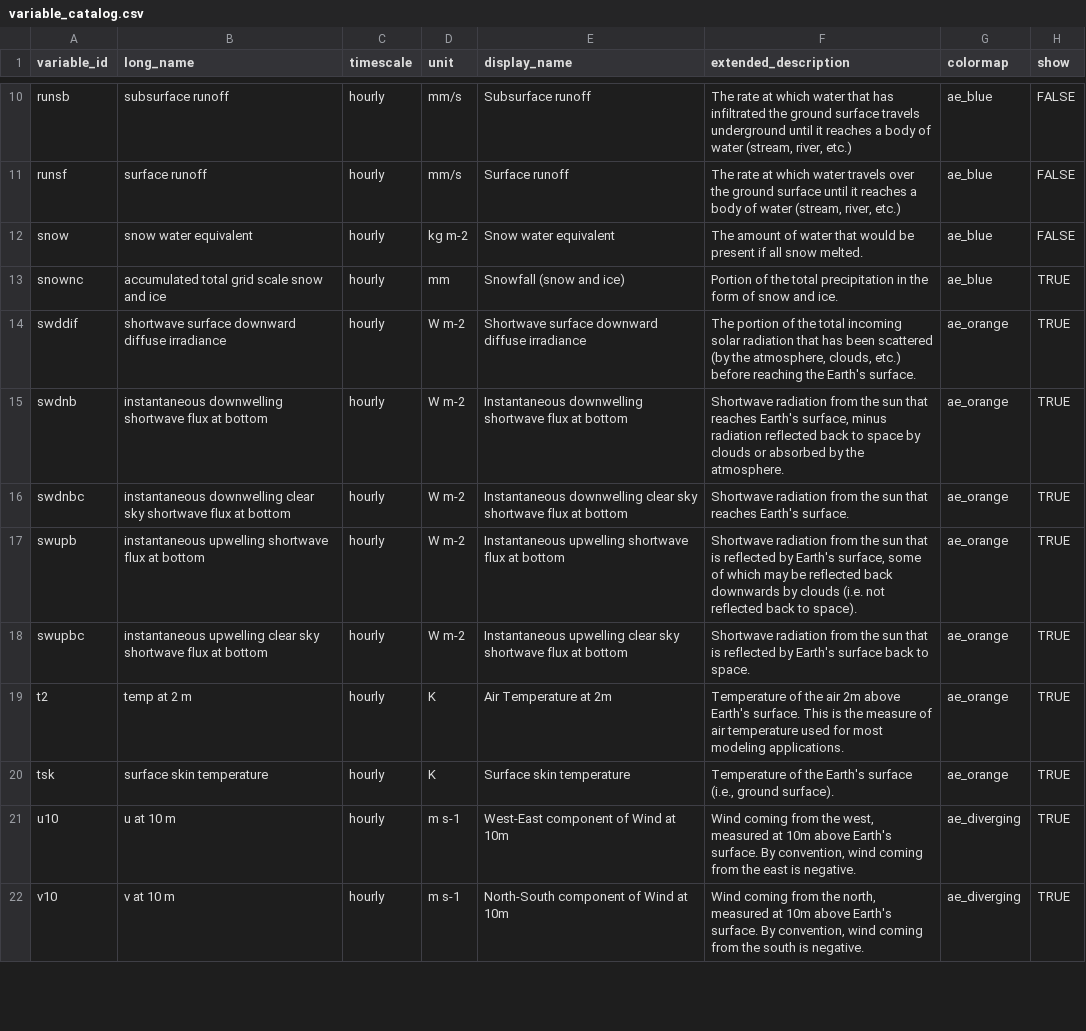
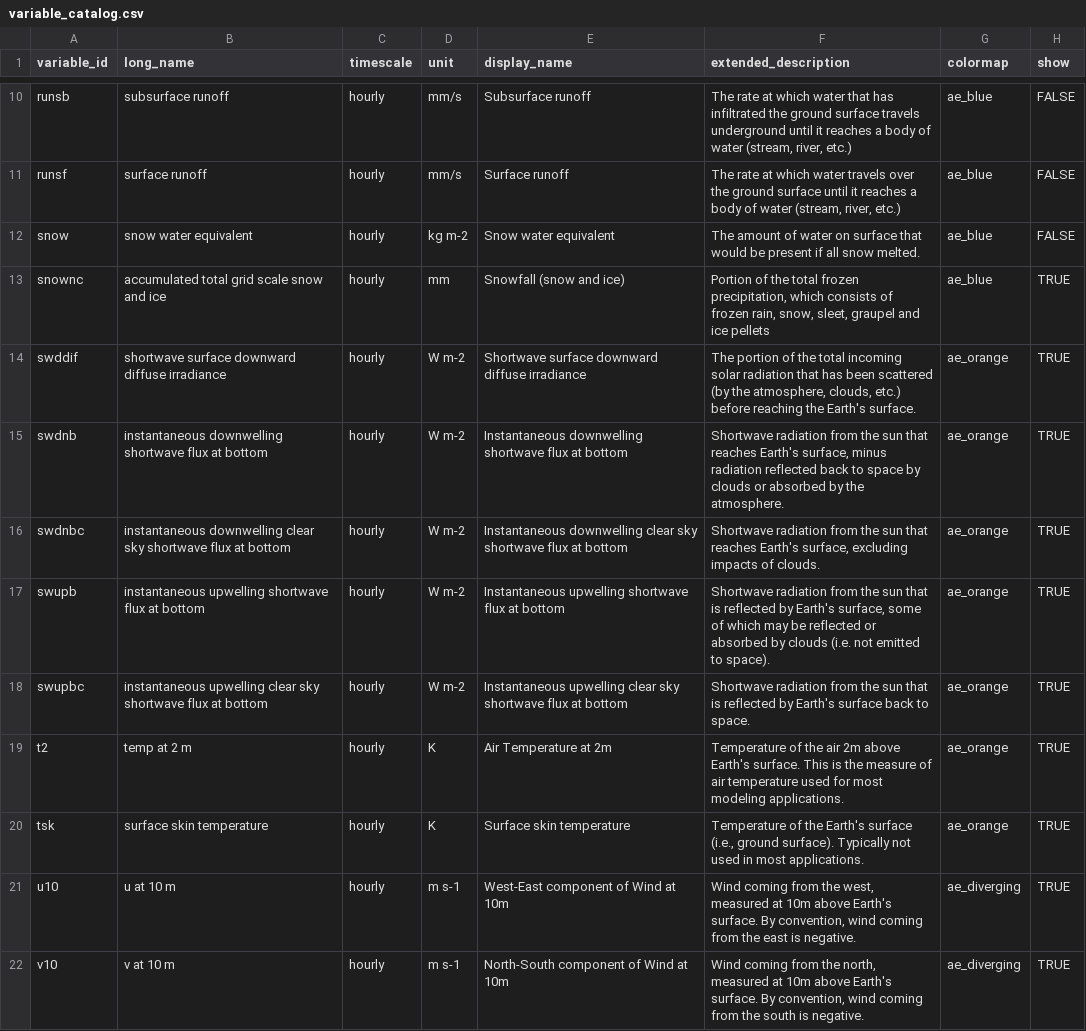
Before and after one commit to cal-adapt/climakitae, a CSV file: climakitae/data/variable_catalog.csv, drawn as a sheet; only a part is shown, gaps mark what is left out; the diff covers the shown part only.

Commit message:
update descriptions with owens edits

```diff
--- a/climakitae/data/variable_catalog.csv
+++ b/climakitae/data/variable_catalog.csv
@@ -11,11 +11,11 @@ runsb,subsurface runoff,hourly,mm/s,Subsurface runoff,"The rate at which  water
 runsf,surface runoff,hourly,mm/s,Surface runoff,"The rate at which water travels over the ground surface until it reaches a body of water (stream, river, etc.)",ae_blue,FALSE
-snow,snow water equivalent,hourly,kg m-2,Snow water equivalent,The amount of water that would be present if all snow melted. ,ae_blue,FALSE
-snownc,accumulated total grid scale snow and ice,hourly,mm,Snowfall (snow and ice),Portion of the total precipitation in the form of snow and ice.,ae_blue,TRUE
+snow,snow water equivalent,hourly,kg m-2,Snow water equivalent,The amount of water on surface that would be present if all snow melted. ,ae_blue,FALSE
+snownc,accumulated total grid scale snow and ice,hourly,mm,Snowfall (snow and ice),"Portion of the total frozen precipitation, which consists of frozen rain, snow, sleet, graupel and ice pellets",ae_blue,TRUE
 swddif,shortwave surface downward diffuse irradiance,hourly,W m-2,Shortwave surface downward diffuse irradiance,"The portion of the total incoming solar radiation that has been scattered (by the atmosphere, clouds, etc.) before reaching the Earth's surface.",ae_orange,TRUE
 swdnb,instantaneous downwelling shortwave flux at bottom,hourly,W m-2,Instantaneous downwelling shortwave flux at bottom,"Shortwave radiation from the sun that reaches Earth's surface, minus radiation reflected back to space by clouds or absorbed by the atmosphere.",ae_orange,TRUE
-swdnbc,instantaneous downwelling clear sky shortwave flux at bottom,hourly,W m-2,Instantaneous downwelling clear sky shortwave flux at bottom,Shortwave radiation from the sun that reaches Earth's surface.,ae_orange,TRUE
-swupb,instantaneous upwelling shortwave flux at bottom,hourly,W m-2,Instantaneous upwelling shortwave flux at bottom,"Shortwave radiation from the sun that is reflected by Earth's surface, some of which may be reflected back downwards by clouds (i.e. not reflected back to space).",ae_orange,TRUE
+swdnbc,instantaneous downwelling clear sky shortwave flux at bottom,hourly,W m-2,Instantaneous downwelling clear sky shortwave flux at bottom,"Shortwave radiation from the sun that reaches Earth's surface, excluding impacts of clouds.",ae_orange,TRUE
+swupb,instantaneous upwelling shortwave flux at bottom,hourly,W m-2,Instantaneous upwelling shortwave flux at bottom,"Shortwave radiation from the sun that is reflected by Earth's surface, some of which may be reflected or absorbed by clouds (i.e. not emitted to space).",ae_orange,TRUE
 swupbc,instantaneous upwelling clear sky shortwave flux at bottom,hourly,W m-2,Instantaneous upwelling clear sky shortwave flux at bottom,Shortwave radiation from the sun that is reflected by Earth's surface back to space.,ae_orange,TRUE
 t2,temp at 2 m,hourly,K,Air Temperature at 2m,Temperature of the air 2m above Earth's surface. This is the measure of air temperature used for most modeling applications.,ae_orange,TRUE
-tsk,surface skin temperature,hourly,K,Surface skin temperature,"Temperature of the Earth's surface (i.e., ground surface).",ae_orange,TRUE
+tsk,surface skin temperature,hourly,K,Surface skin temperature,"Temperature of the Earth's surface (i.e., ground surface).  Typically not used in most applications.",ae_orange,TRUE
 u10,u at 10 m,hourly,m s-1,West-East component of Wind at 10m,"Wind coming from the west, measured at 10m above Earth's surface. By convention, wind coming from the east is negative.",ae_diverging,TRUE
```
Also changed, not shown: 8 edited cells elsewhere in this file.
